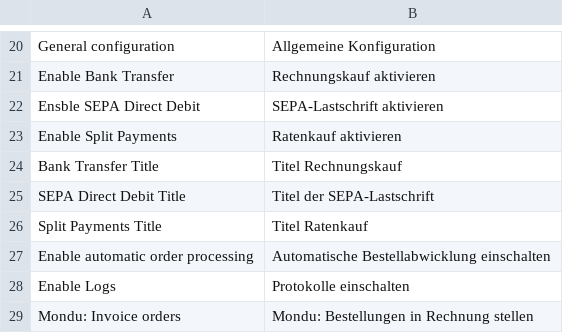
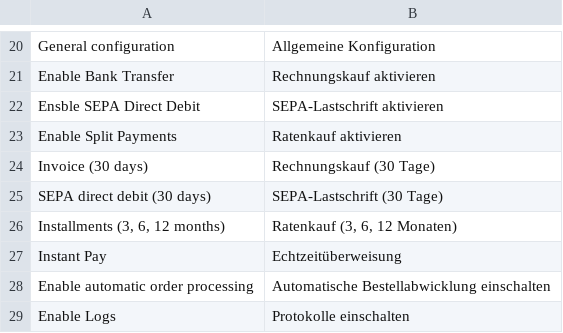
Before and after one commit to mondu-ai/magento2-checkout, a CSV file: i18n/de_DE.csv, drawn as a sheet; only a part is shown, gaps mark what is left out; the shorter side is filled out with more unchanged rows.

Commit message:
PT-3176: Update payments naming and images

```diff
--- a/i18n/de_DE.csv
+++ b/i18n/de_DE.csv
@@ -23,5 +23,6 @@ Ensble SEPA Direct Debit,SEPA-Lastschrift aktivieren
 Enable Split Payments,Ratenkauf aktivieren
-Bank Transfer Title,Titel Rechnungskauf
-SEPA Direct Debit Title,Titel der SEPA-Lastschrift
-Split Payments Title,Titel Ratenkauf
+"Invoice (30 days)","Rechnungskauf (30 Tage)"
+"SEPA direct debit (30 days)","SEPA-Lastschrift (30 Tage)"
+"Installments (3, 6, 12 months)","Ratenkauf (3, 6, 12 Monaten)"
+Instant Pay,Echtzeitüberweisung
 Enable automatic order processing,Automatische Bestellabwicklung einschalten
```
Also changed, not shown: i18n/fr_BE.csv, i18n/fr_FR.csv, 31 other files.
